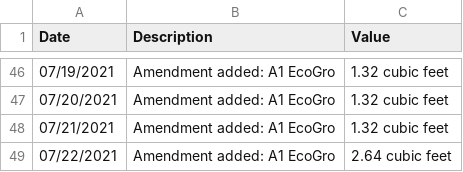
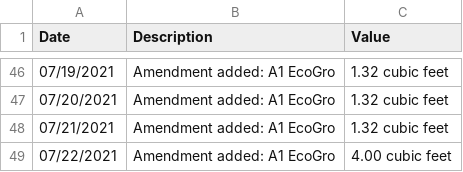
Before and after one commit to markoleszczak/markoleszczak.com, a CSV file: data/soil-colfax.csv, drawn as a sheet; only a part is shown, gaps mark what is left out.

Commit message:
Update soil-colfax.csv

```diff
--- a/data/soil-colfax.csv
+++ b/data/soil-colfax.csv
@@ -48,2 +48,2 @@ Date,Description,Value
 07/21/2021,Amendment added: A1 EcoGro,1.32 cubic feet
-07/22/2021,Amendment added: A1 EcoGro,2.64 cubic feet
+07/22/2021,Amendment added: A1 EcoGro,4.00 cubic feet
```
